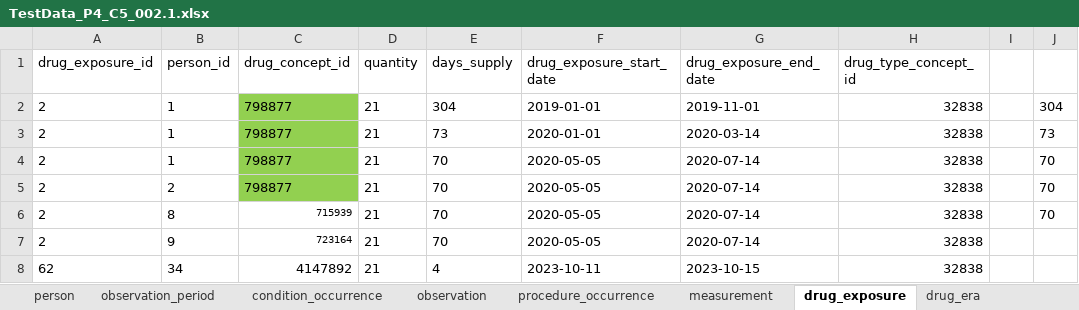
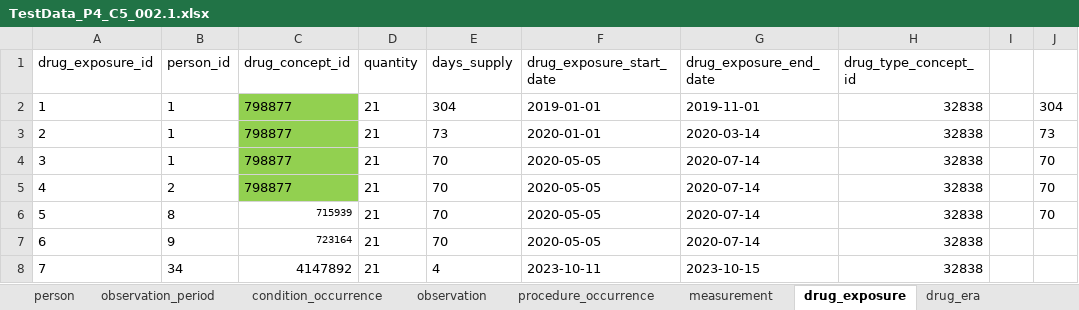
Before and after one commit to darwin-eu/PregnancyIdentifier, an Excel workbook: extras/TestData_P4_C5_002.1.xlsx, sheet drug_exposure, drawn as a sheet; values as stored, in another font and other column widths than the file's, no borders; the diff names each change by its address in the sheet, - before the commit and + after, or states it on an @@ line.

Commit message:
update test data

```diff
--- a/extras/TestData_P4_C5_002.1.xlsx (sheet drug_exposure)
+++ b/extras/TestData_P4_C5_002.1.xlsx (sheet drug_exposure)
-A2 (drug_exposure_id): 2
+A2 (drug_exposure_id): 1
-A4 (drug_exposure_id): 2
+A4 (drug_exposure_id): 3
-A5 (drug_exposure_id): 2
+A5 (drug_exposure_id): 4
-A6 (drug_exposure_id): 2
+A6 (drug_exposure_id): 5
-A7 (drug_exposure_id): 2
+A7 (drug_exposure_id): 6
-A8 (drug_exposure_id): 62
+A8 (drug_exposure_id): 7
```
Also changed, not shown: sheet drug_era, 1 other file.
